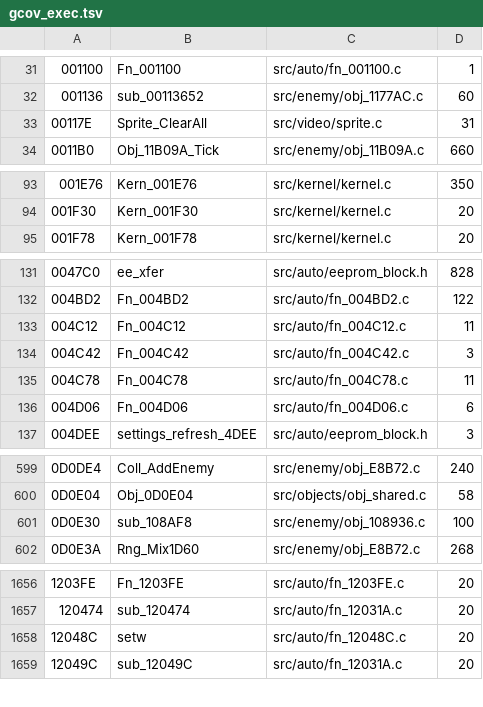
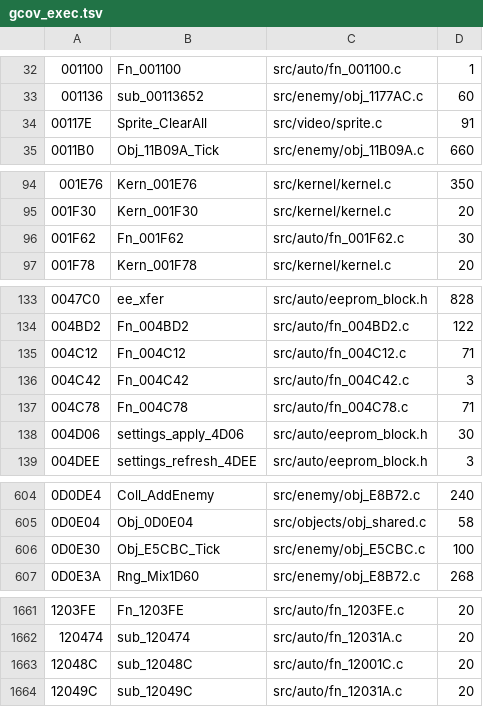
Before and after one commit to DanimanX/Taitof3Decomp, a TSV file: work/gcov_exec.tsv, drawn as a sheet; only a part is shown, gaps mark what is left out; the diff covers the shown part only.

```diff
--- a/work/gcov_exec.tsv
+++ b/work/gcov_exec.tsv
@@ -32,3 +33,3 @@
 001136	sub_00113652	src/enemy/obj_1177AC.c	60
-00117E	Sprite_ClearAll	src/video/sprite.c	31
+00117E	Sprite_ClearAll	src/video/sprite.c	91
 0011B0	Obj_11B09A_Tick	src/enemy/obj_11B09A.c	660
@@ -94,2 +95,3 @@
 001F30	Kern_001F30	src/kernel/kernel.c	20
+001F62	Fn_001F62	src/auto/fn_001F62.c	30
 001F78	Kern_001F78	src/kernel/kernel.c	20
@@ -132,6 +134,6 @@
 004BD2	Fn_004BD2	src/auto/fn_004BD2.c	122
-004C12	Fn_004C12	src/auto/fn_004C12.c	11
+004C12	Fn_004C12	src/auto/fn_004C12.c	71
 004C42	Fn_004C42	src/auto/fn_004C42.c	3
-004C78	Fn_004C78	src/auto/fn_004C78.c	11
-004D06	Fn_004D06	src/auto/fn_004D06.c	6
+004C78	Fn_004C78	src/auto/fn_004C78.c	71
+004D06	settings_apply_4D06	src/auto/eeprom_block.h	30
 004DEE	settings_refresh_4DEE	src/auto/eeprom_block.h	3
@@ -600,3 +605,3 @@
 0D0E04	Obj_0D0E04	src/objects/obj_shared.c	58
-0D0E30	sub_108AF8	src/enemy/obj_108936.c	100
+0D0E30	Obj_E5CBC_Tick	src/enemy/obj_E5CBC.c	100
 0D0E3A	Rng_Mix1D60	src/enemy/obj_E8B72.c	268
@@ -1657,3 +1662,3 @@
 120474	sub_120474	src/auto/fn_12031A.c	20
-12048C	setw	src/auto/fn_12048C.c	20
+12048C	sub_12048C	src/auto/fn_12001C.c	20
 12049C	sub_12049C	src/auto/fn_12031A.c	20
```
Also changed, not shown: 6 added rows and 21 edited cells elsewhere in this file, 17 other files.
